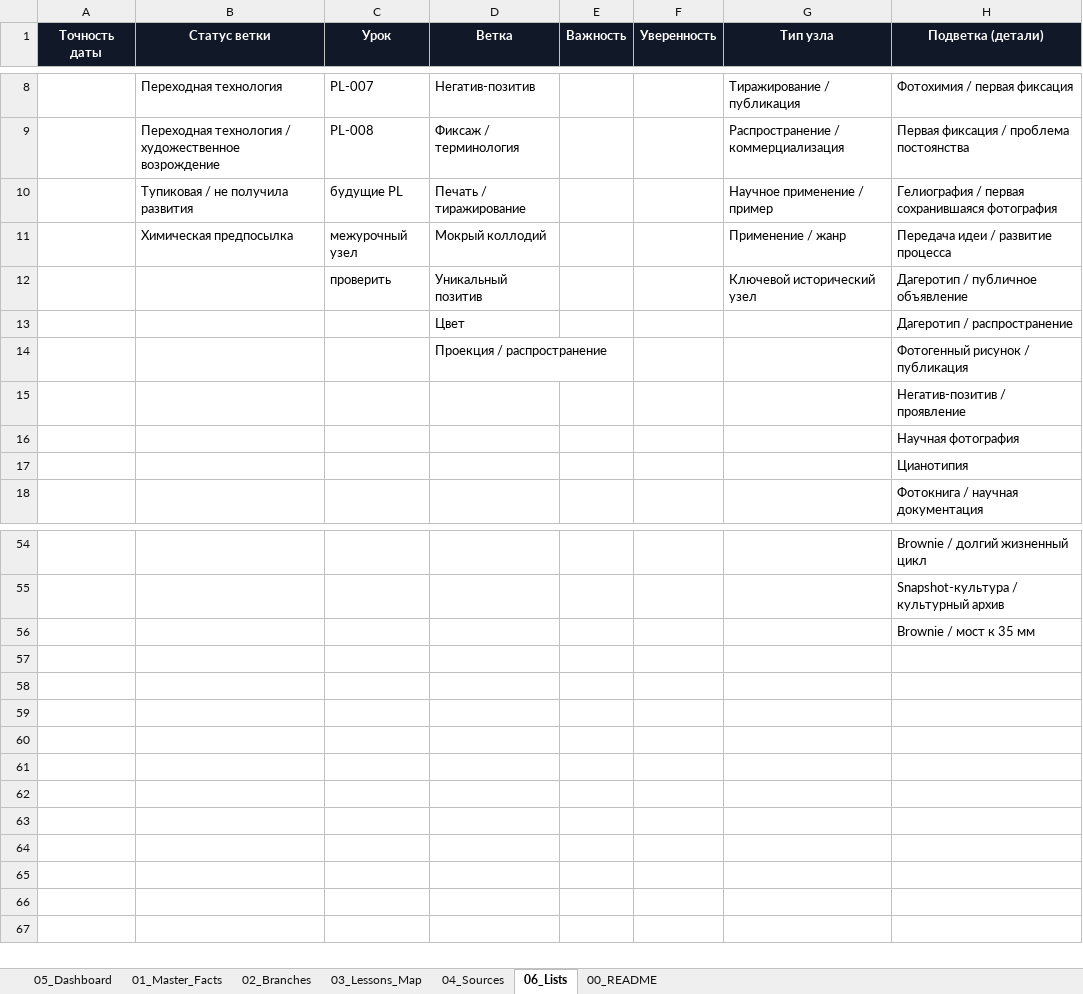
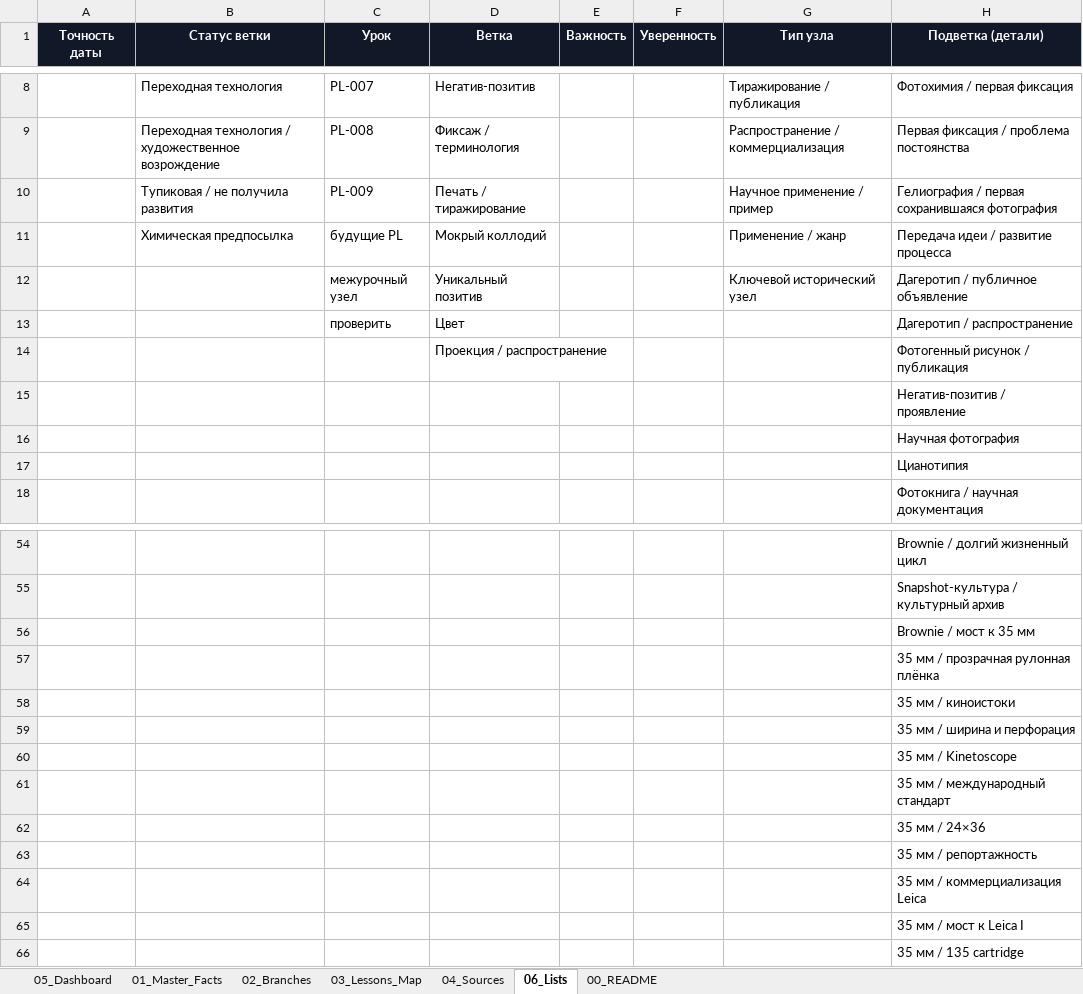
Before and after one commit to 1sahslava-dev/photolab-map, an Excel workbook: data/master.xlsx, sheet 06_Lists, drawn as a sheet; only a part is shown, gaps mark what is left out; values as stored, in another font and other column widths than the file's, no borders; the diff names each change by its address in the sheet, - before the commit and + after, or states it on an @@ line.

Commit message:
Add PL-009 (35 mm / Ur-Leica), extend course to 9 lessons

```diff
--- a/data/master.xlsx (sheet 06_Lists)
+++ b/data/master.xlsx (sheet 06_Lists)
-C10 (Урок): будущие PL
+C10 (Урок): PL-009
-C11 (Урок): межурочный узел
+C11 (Урок): будущие PL
-C12 (Урок): проверить
+C12 (Урок): межурочный узел
-C13 (Урок): (empty)
+C13 (Урок): проверить
+row 57:  |  |  |  |  |  |  | 35 мм / прозрачная рулонная плёнка
+row 58:  |  |  |  |  |  |  | 35 мм / киноистоки
+row 59:  |  |  |  |  |  |  | 35 мм / ширина и перфорация
+row 60:  |  |  |  |  |  |  | 35 мм / Kinetoscope
+row 61:  |  |  |  |  |  |  | 35 мм / международный стандарт
+row 62:  |  |  |  |  |  |  | 35 мм / 24×36
+row 63:  |  |  |  |  |  |  | 35 мм / репортажность
+row 64:  |  |  |  |  |  |  | 35 мм / коммерциализация Leica
+row 65:  |  |  |  |  |  |  | 35 мм / мост к Leica I
+row 66:  |  |  |  |  |  |  | 35 мм / 135 cartridge
```
Also changed, not shown: sheet 01_Master_Facts, sheet 04_Sources, sheet 05_Dashboard, sheet 03_Lessons_Map, sheet 00_README, sheet 02_Branches, charts or pictures, 4 other files.
